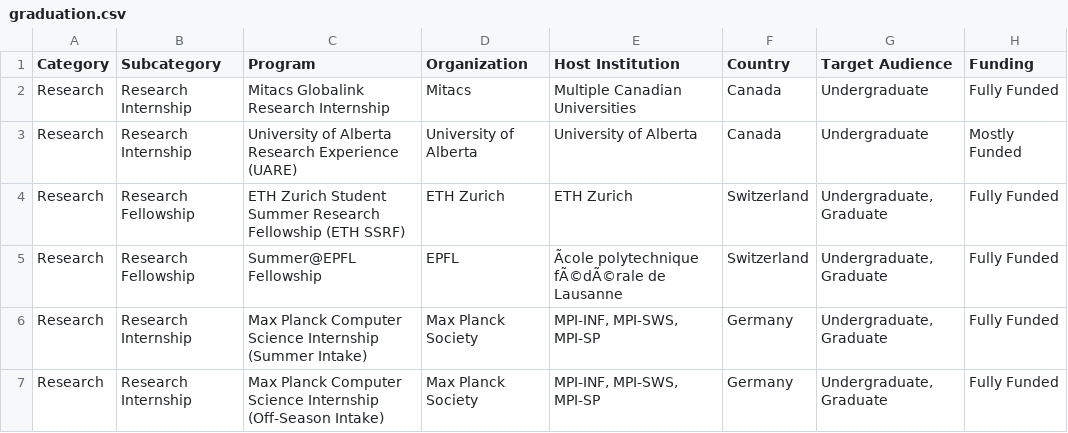
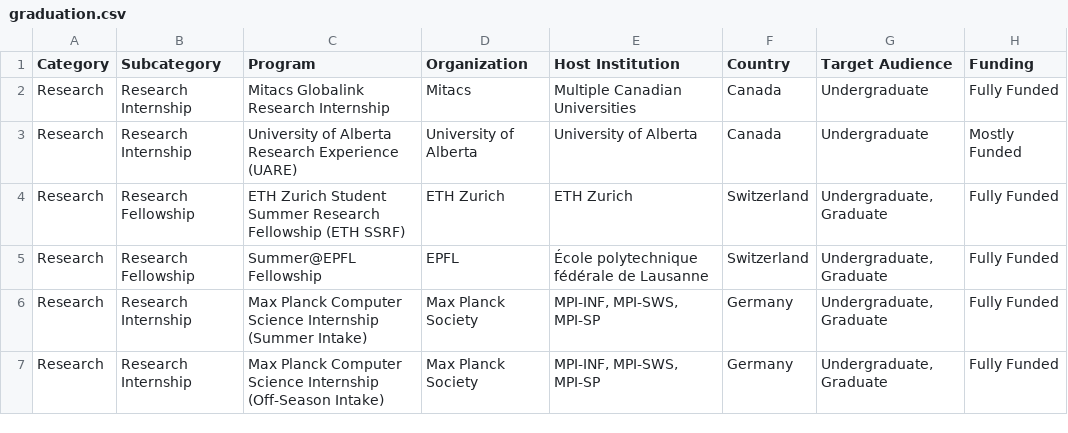
Before and after one commit to lumiis2/opportunity-tracker, a CSV file: data/graduation.csv, drawn as a sheet; only a part is shown; the diff covers the shown part only; the diff names each change by its address in the sheet, - before the commit and + after, or states it on an @@ line.

```diff
--- a/data/graduation.csv
+++ b/data/graduation.csv
-E5 (Host Institution): Ãcole polytechnique fÃ©dÃ©rale de Lausanne
+E5 (Host Institution): École polytechnique fédérale de Lausanne
```
Also changed, not shown: 5 edited cells elsewhere in this file, data/conferences.csv, data/industry.csv, 5 other files.
